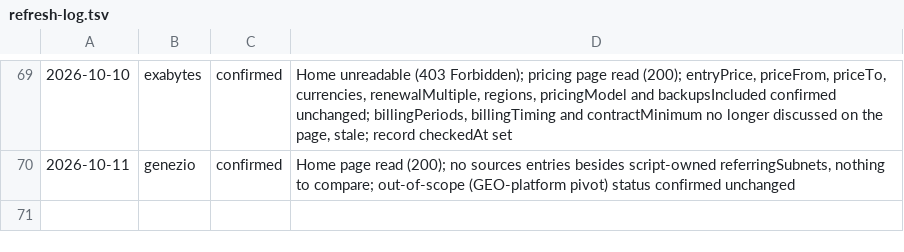
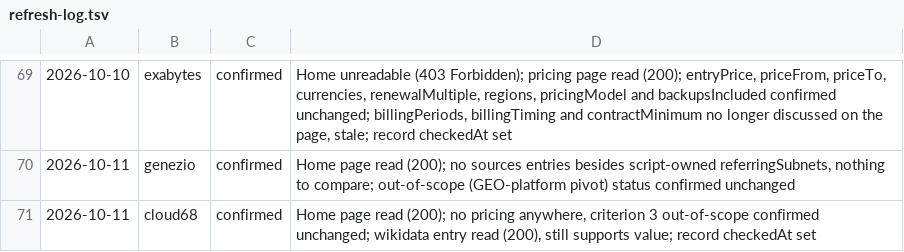
Before and after one commit to fortrabbit/findhost, a TSV file: research/refresh-log.tsv, drawn as a sheet; only a part is shown, gaps mark what is left out; the diff names each change by its address in the sheet, - before the commit and + after, or states it on an @@ line.

```diff
--- a/research/refresh-log.tsv
+++ b/research/refresh-log.tsv
+row 71: 2026-10-11 | cloud68 | confirmed | Home page read (200); no pricing anywhere, criterion 3 out-of-scope confirmed unchanged; wikidata entry read (200), still supports value; record checkedAt set
```
Also changed, not shown: 1 other file.
